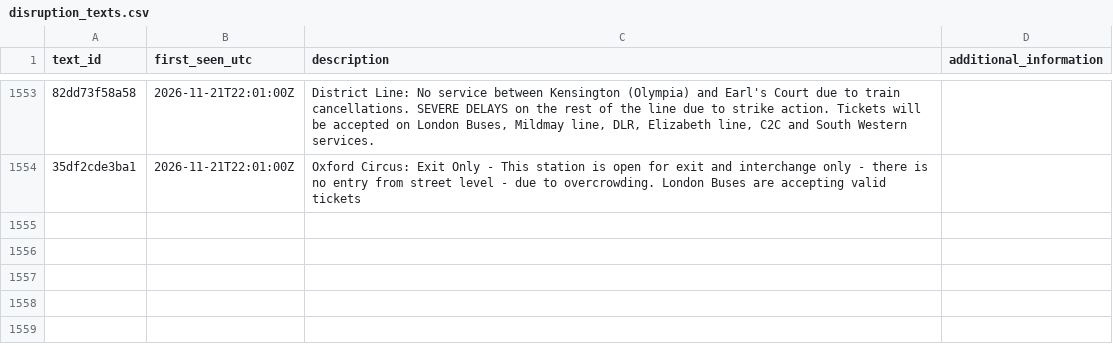
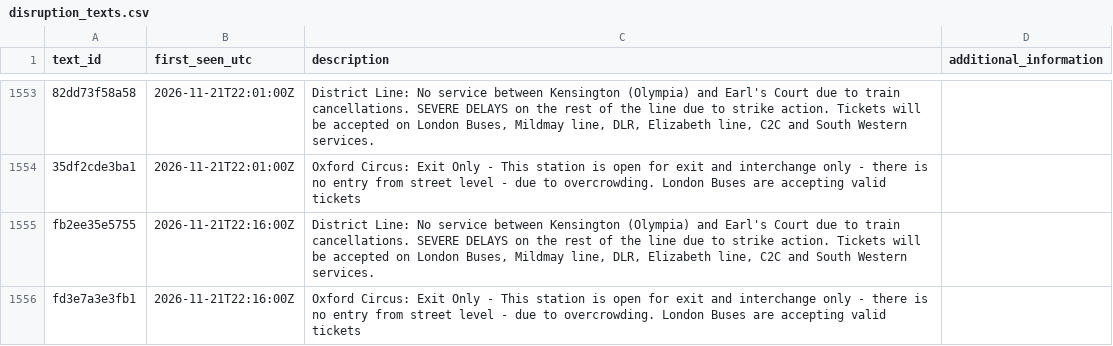
Before and after one commit to IbrahimJahwari/IbrahimJahwari.github.io, a CSV file: raw/reference/disruption_texts.csv, drawn as a sheet; only a part is shown, gaps mark what is left out; the diff names each change by its address in the sheet, - before the commit and + after, or states it on an @@ line.

```diff
--- a/raw/reference/disruption_texts.csv
+++ b/raw/reference/disruption_texts.csv
+row 1555: fb2ee35e5755 | 2026-11-21T22:16:00Z | District Line: No service between Kensington (Olympia) and Earl's Court due to train cancellations. SEVERE DELAYS on the rest of the line due to strike action. Tickets will be accepted on London Buses, Mildmay line, DLR, Elizabeth line, C2C and South Western services.
+row 1556: fd3e7a3e3fb1 | 2026-11-21T22:16:00Z | Oxford Circus: Exit Only - This station is open for exit and interchange only - there is no entry from street level - due to overcrowding. London Buses are accepting valid tickets
```
Also changed, not shown: raw/2026-11-21/collection_log.csv, raw/2026-11-21/line_status.csv, 7 other files.
